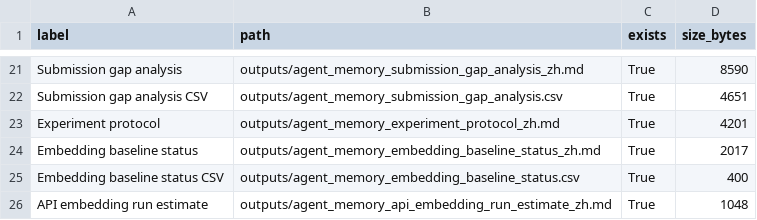
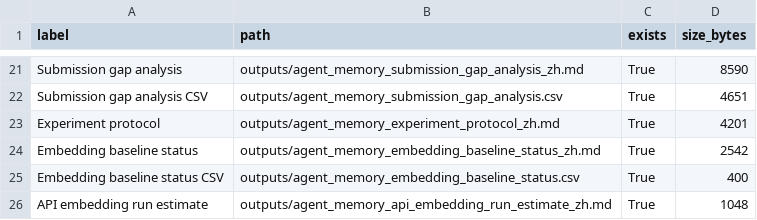
Before and after one commit to bai9yu/agent-memory-experiment, a CSV file: outputs/agent_memory_reproducibility_artifacts.csv, drawn as a sheet; only a part is shown, gaps mark what is left out.

```diff
--- a/outputs/agent_memory_reproducibility_artifacts.csv
+++ b/outputs/agent_memory_reproducibility_artifacts.csv
@@ -23,3 +23,3 @@ Submission gap analysis CSV,outputs/agent_memory_submission_gap_analysis.csv,Tru
 Experiment protocol,outputs/agent_memory_experiment_protocol_zh.md,True,4201
-Embedding baseline status,outputs/agent_memory_embedding_baseline_status_zh.md,True,2017
+Embedding baseline status,outputs/agent_memory_embedding_baseline_status_zh.md,True,2542
 Embedding baseline status CSV,outputs/agent_memory_embedding_baseline_status.csv,True,400
```
Also changed, not shown: 7 other files.
